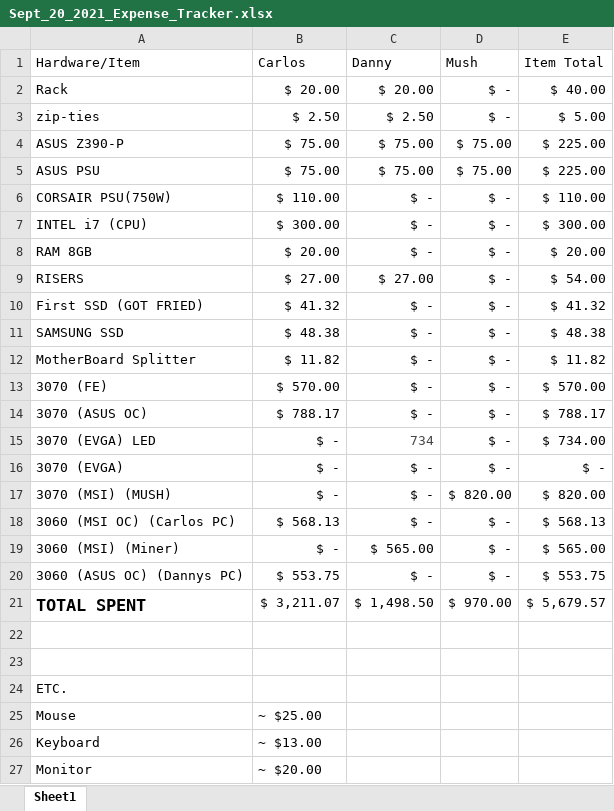
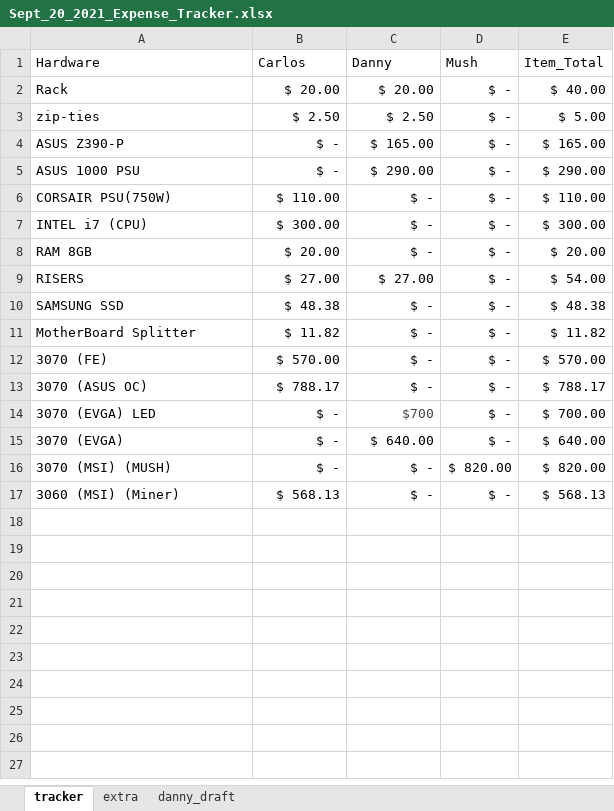
Before and after one commit to cchave17/crypto-mining-tracker, an Excel workbook: Sept_20_2021_Expense_Tracker.xlsx, sheet tracker, drawn as a sheet; values as stored, in another font and other column widths than the file's, no borders; charts and pictures not drawn; removed rows and columns are numbered as before the commit, all else as after; the diff names each change by its address in the sheet, - before the commit and + after, or states it on an @@ line.

```diff
--- a/Sept_20_2021_Expense_Tracker.xlsx (sheet tracker)
+++ b/Sept_20_2021_Expense_Tracker.xlsx (sheet tracker)
-sheet tab: Sheet1
+sheet tab: tracker
+sheet tab: extra
+sheet tab: danny_draft
-A1: Hardware/Item
+A1: Hardware
-E1: Item Total
+E1: Item_Total
-B4 (Carlos): $ 75.00
+B4 (Carlos): $ -
-C4 (Danny): $ 75.00
+C4 (Danny): $ 165.00
-D4 (Mush): $ 75.00
+D4 (Mush): $ -
-E4 (Item_Total): $ 225.00
+E4 (Item_Total): $ 165.00
-row 5: ASUS PSU | $ 75.00 | $ 75.00 | $ 75.00 | $ 225.00
+row 5: ASUS 1000 PSU | $ - | $ 290.00 | $ - | $ 290.00
-row 10: First SSD (GOT FRIED) | $ 41.32 | $ - | $ - | $ 41.32
-C14 (Danny): 734
+C14 (Danny): $700
-E14 (Item_Total): $ 734.00
+E14 (Item_Total): $ 700.00
-C15 (Danny): $ -
+C15 (Danny): $ 640.00
-E15 (Item_Total): $ -
+E15 (Item_Total): $ 640.00
-row 18: 3060 (MSI OC) (Carlos PC) | $ 568.13 | $ - | $ - | $ 568.13
-B17 (Carlos): $ -
+B17 (Carlos): $ 568.13
-C17 (Danny): $ 565.00
+C17 (Danny): $ -
-E17 (Item_Total): $ 565.00
+E17 (Item_Total): $ 568.13
-row 20: 3060 (ASUS OC) (Dannys PC) | $ 553.75 | $ - | $ - | $ 553.75
-row 21: TOTAL SPENT | $ 3,211.07 | $ 1,498.50 | $ 970.00 | $ 5,679.57
-row 22: (empty)
-row 23: (empty)
-row 24: ETC.
-row 25: Mouse | ~ $25.00
-row 26: Keyboard | ~ $13.00
-row 27: Monitor | ~ $20.00
```
Also changed, not shown: formulas that keep their value, charts or pictures, 8 other files.
